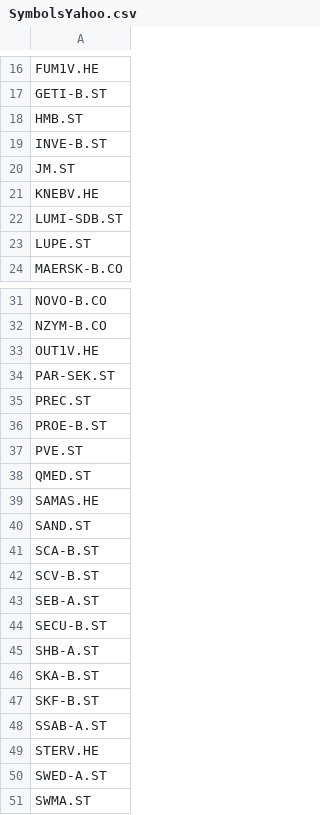
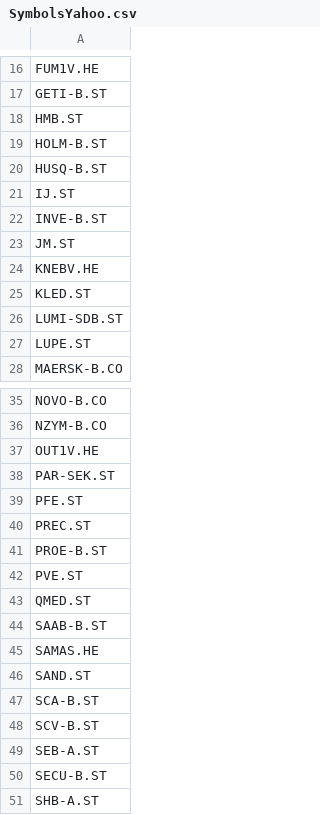
Before and after one commit to markpmc/grodt, a CSV file: SymbolsYahoo.csv, drawn as a sheet; only a part is shown, gaps mark what is left out; the shorter side is filled out with more unchanged rows.

Commit message:
Added some symbols.

```diff
--- a/SymbolsYahoo.csv
+++ b/SymbolsYahoo.csv
@@ -18,2 +18,5 @@ GETI-B.ST
 HMB.ST
+HOLM-B.ST
+HUSQ-B.ST
+IJ.ST
 INVE-B.ST
@@ -21,2 +24,3 @@ JM.ST
 KNEBV.HE
+KLED.ST
 LUMI-SDB.ST
@@ -34,2 +38,3 @@ OUT1V.HE
 PAR-SEK.ST
+PFE.ST
 PREC.ST
@@ -38,2 +43,3 @@ PVE.ST
 QMED.ST
+SAAB-B.ST
 SAMAS.HE
```
